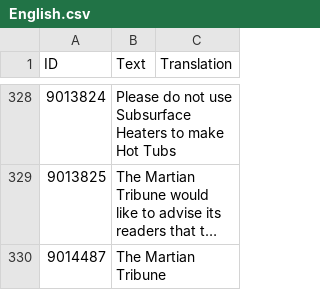
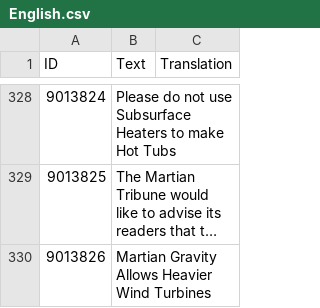
Before and after one commit to CheTranqui/Surviving-Mars-Martian-Tribune, a CSV file: Locales/English.csv, drawn as a sheet; only a part is shown, gaps mark what is left out; the shorter side is filled out with more unchanged rows; long unchanged cells end in …; the diff covers the shown part only; the diff names each change by its address in the sheet, - before the commit and + after, or states it on an @@ line.

Commit message:
Add Low-G Turbines stories

```diff
--- a/Locales/English.csv
+++ b/Locales/English.csv
+row 330: 9013826 | Martian Gravity Allows Heavier Wind Turbines
```
Also changed, not shown: 3 added rows elsewhere in this file, 3 other files.
